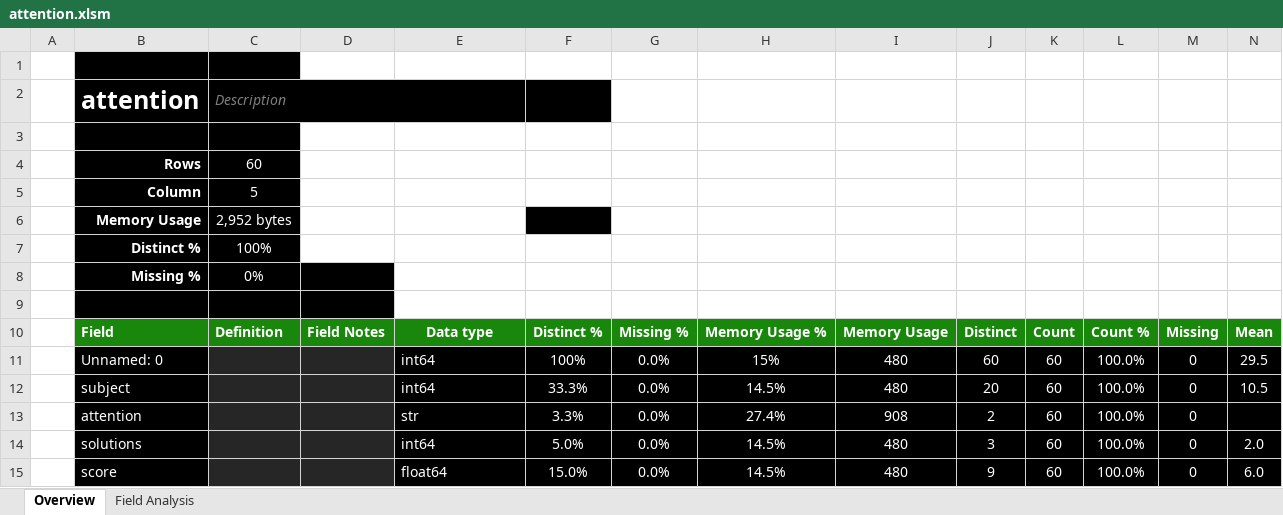
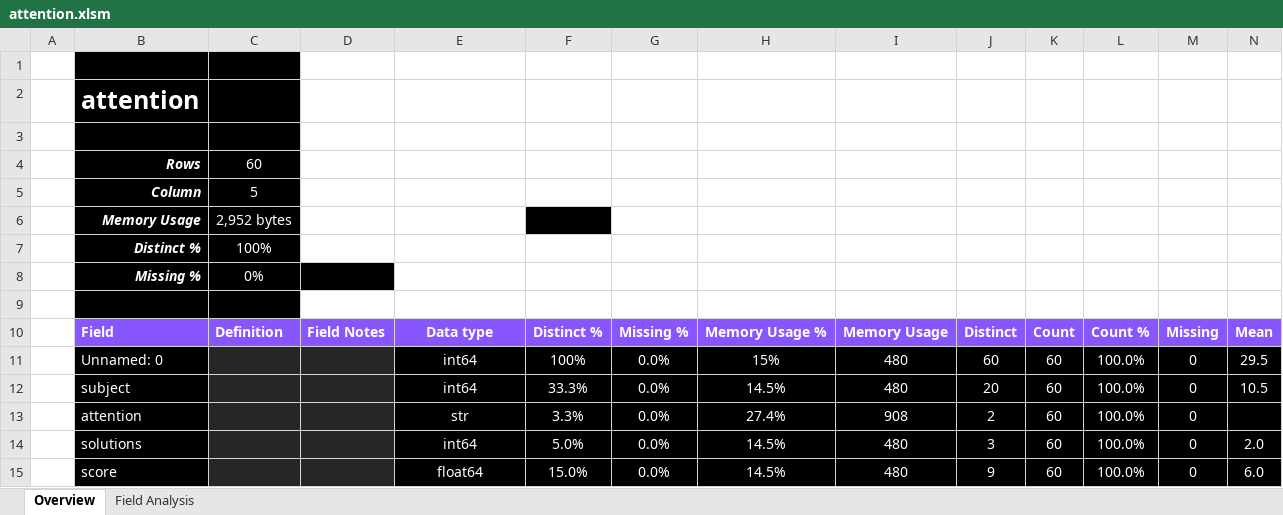
Before and after one commit to InfoDesigner/xleda, an Excel workbook: examples/other examples/attention.xlsm, sheet Overview, drawn as a sheet; only a part is shown; values as stored, in another font and other column widths than the file's, no borders; conditional formats and table styles not drawn; the diff covers the shown part only; the diff names each change by its address in the sheet, - before the commit and + after, or states it on an @@ line.

```diff
--- a/examples/other examples/attention.xlsm (sheet Overview)
+++ b/examples/other examples/attention.xlsm (sheet Overview)
-C2: Description
+C2: (empty)
-C2:E2 merged
-D2:F2 fill: #000000
+D2:F2 fill: none
-B4:B8 italic: off
+B4:B8 italic: on
-D9 fill: #000000
+D9 fill: none
-B10:N10 fill: #19860C
+B10:N10 fill: #8756FD
-E11:E15 alignment: left
+E11:E15 alignment: center
```
Also changed, not shown: cell formats elsewhere in this sheet, sheet Field Analysis, hidden cells, charts or pictures, examples/other examples/anscombe.xlsm, examples/other examples/car crashes.xlsm, 40 other files.
